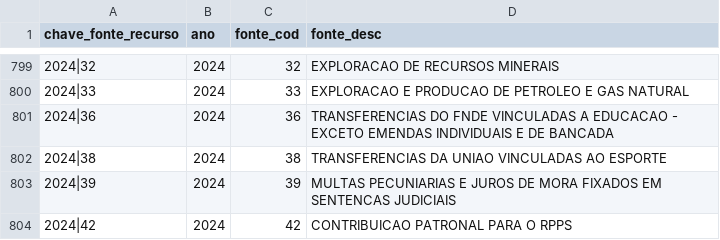
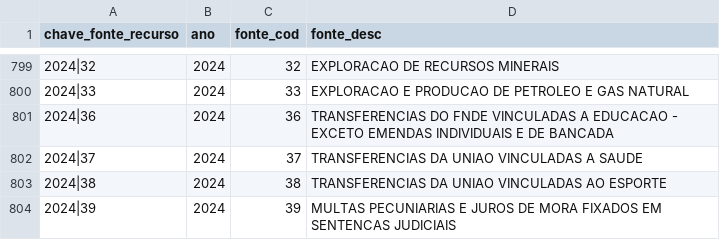
Before and after one commit to splor-mg/dados-aux-classificadores, a CSV file: data/fonte_recurso.csv, drawn as a sheet; only a part is shown, gaps mark what is left out; the shorter side is filled out with more unchanged rows.

```diff
--- a/data/fonte_recurso.csv
+++ b/data/fonte_recurso.csv
@@ -801,2 +801,3 @@ chave_fonte_recurso,ano,fonte_cod,fonte_desc
 2024|36,2024,36,TRANSFERENCIAS DO FNDE VINCULADAS A EDUCACAO - EXCETO EMENDAS INDIVIDUAIS E DE BANCADA
+2024|37,2024,37,TRANSFERENCIAS DA UNIAO VINCULADAS A SAUDE
 2024|38,2024,38,TRANSFERENCIAS DA UNIAO VINCULADAS AO ESPORTE
```
Also changed, not shown: data-raw/fonte_recurso_current.csv, 1 other file.
